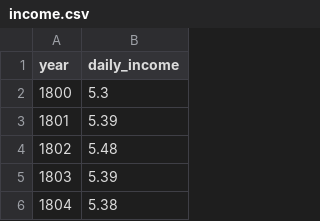
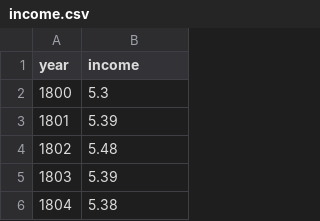
Before and after one commit to jlee588/jlee588.github.io, a CSV file: income.csv, drawn as a sheet; only a part is shown.

Commit message:
updated income.csv

```diff
--- a/income.csv
+++ b/income.csv
@@ -1,2 +1,2 @@
-year,daily_income
+year,income
 1800,5.3
```
